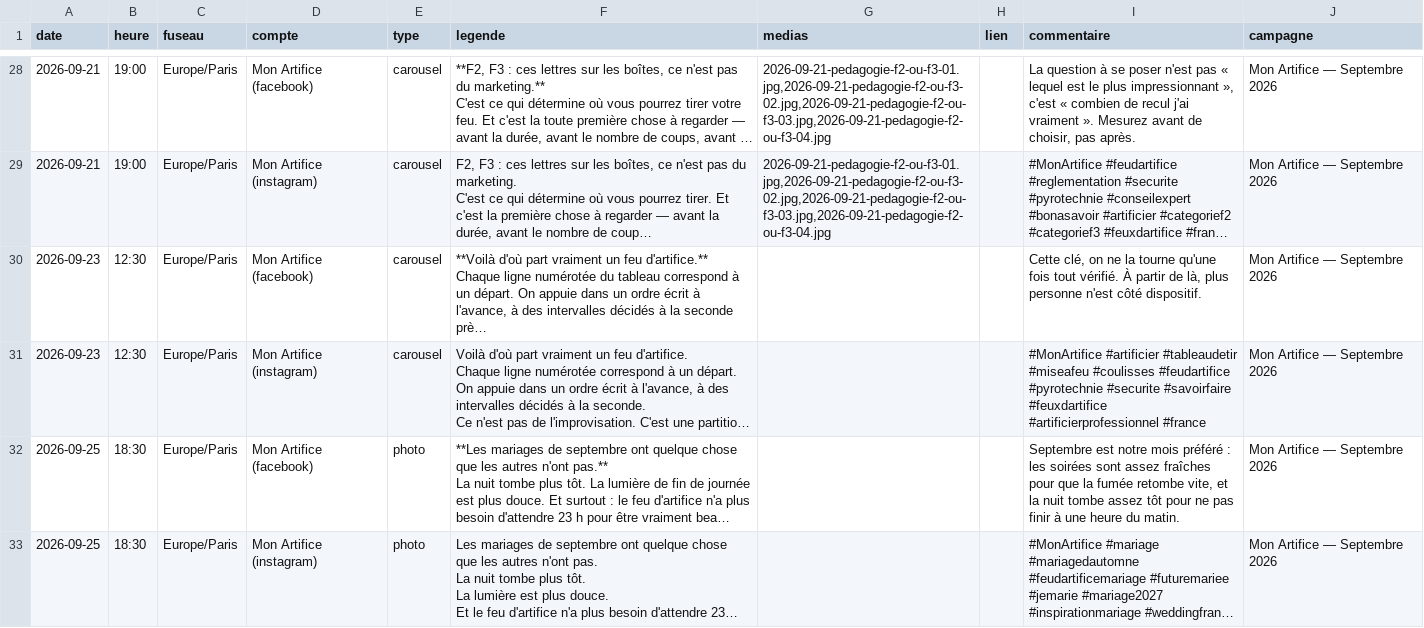
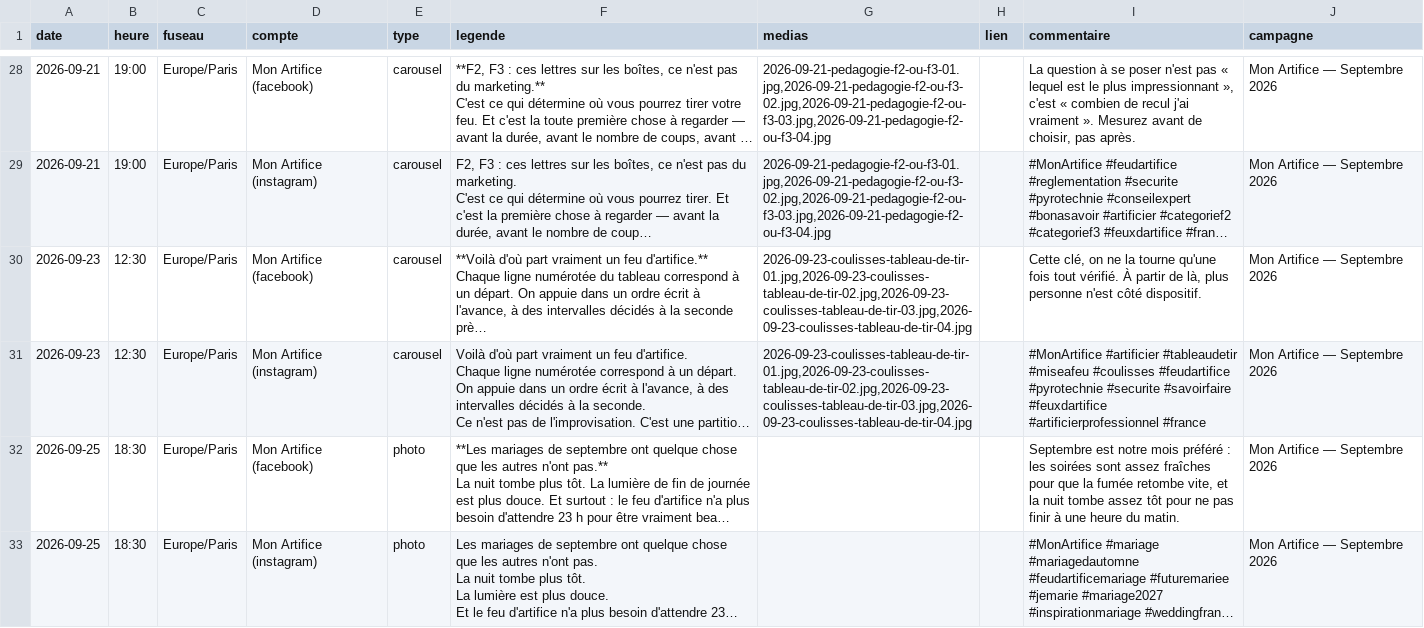
Before and after one commit to MatthieuM77/monartifice_blog, a CSV file: social/calendrier/import-septembre-2026.csv, drawn as a sheet; only a part is shown, gaps mark what is left out; long unchanged cells end in …; the diff names each change by its address in the sheet, - before the commit and + after, or states it on an @@ line.

```diff
--- a/social/calendrier/import-septembre-2026.csv
+++ b/social/calendrier/import-septembre-2026.csv
-G30:G31 (medias): (empty)
+G30:G31 (medias): 2026-09-23-coulisses-tableau-de-tir-01.jpg,2026-09-23-coulisses-tableau-de-tir-02.jpg,2026-09-23-coulisses-tableau-de-tir-03.jpg,2026-09-23-coulisses-tableau-de-tir-04.jpg
```
Also changed, not shown: social/calendrier/import-pret.csv, 39 other files.
